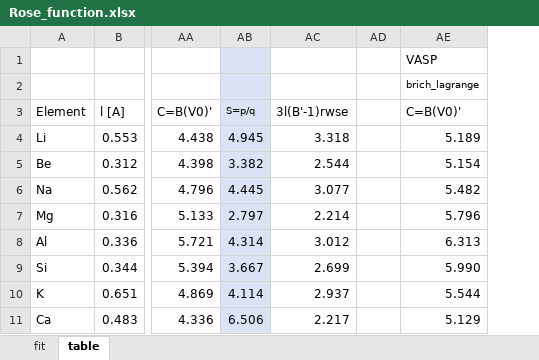
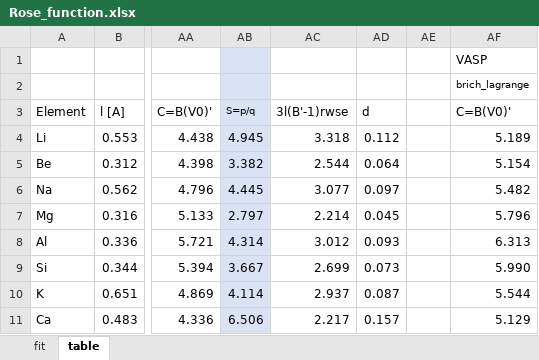
Before and after one commit to by-student-2017/lammps_education_metal_win, an Excel workbook: potentials/smatb/Rose_function.xlsx, sheet table, drawn as a sheet; only a part is shown, gaps mark what is left out; values as stored, in another font and other column widths than the file's, no borders; the diff names each change by its address in the sheet, - before the commit and + after, or states it on an @@ line.

Commit message:
Add files via upload

```diff
--- a/potentials/smatb/Rose_function.xlsx (sheet table)
+++ b/potentials/smatb/Rose_function.xlsx (sheet table)
+column AD, rows 3-11: d | 0.112 | 0.064 | 0.097 | 0.045 | 0.093 | 0.073 | 0.087 | 0.157
```
Also changed, not shown: formulas that keep their value.
